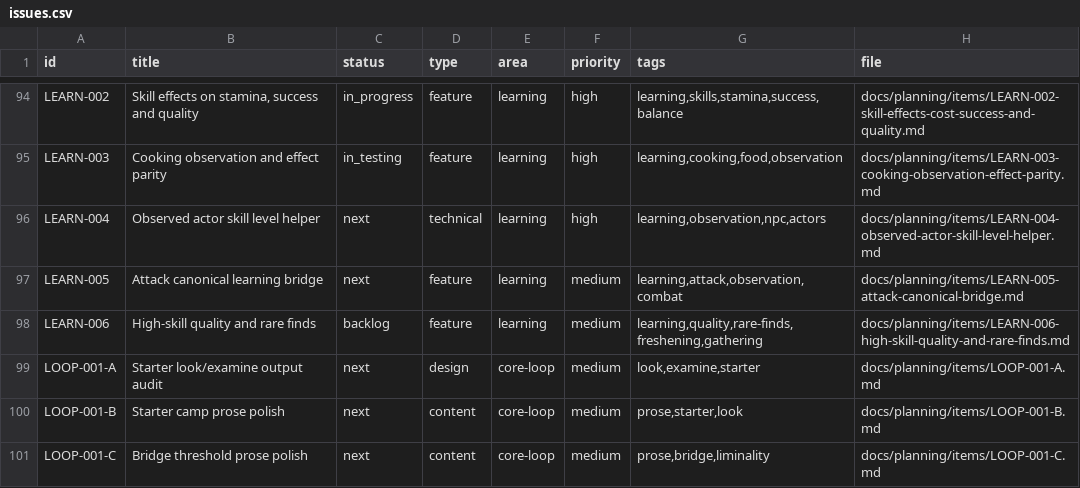
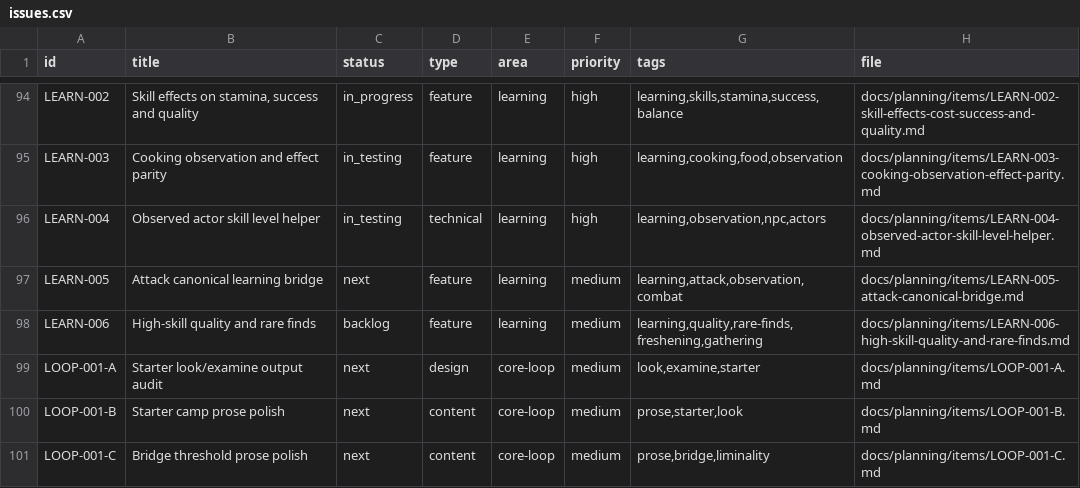
Before and after one commit to q587p/chornolis-marches, a CSV file: docs/planning/exports/issues.csv, drawn as a sheet; only a part is shown, gaps mark what is left out.

```diff
--- a/docs/planning/exports/issues.csv
+++ b/docs/planning/exports/issues.csv
@@ -95,3 +95,3 @@ LEARN-002,"Skill effects on stamina, success and quality",in_progress,feature,le
 LEARN-003,Cooking observation and effect parity,in_testing,feature,learning,high,"learning,cooking,food,observation",docs/planning/items/LEARN-003-cooking-observation-effect-parity.md
-LEARN-004,Observed actor skill level helper,next,technical,learning,high,"learning,observation,npc,actors",docs/planning/items/LEARN-004-observed-actor-skill-level-helper.md
+LEARN-004,Observed actor skill level helper,in_testing,technical,learning,high,"learning,observation,npc,actors",docs/planning/items/LEARN-004-observed-actor-skill-level-helper.md
 LEARN-005,Attack canonical learning bridge,next,feature,learning,medium,"learning,attack,observation,combat",docs/planning/items/LEARN-005-attack-canonical-bridge.md
```
Also changed, not shown: 19 other files.
